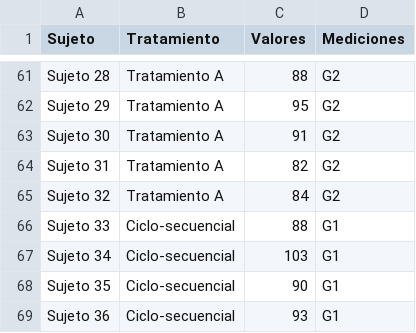
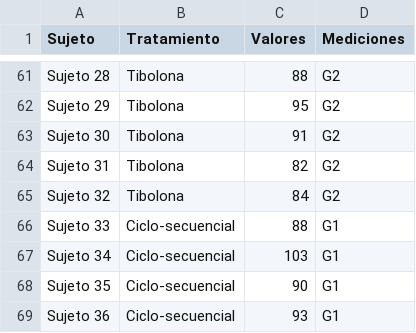
Before and after one commit to ManuelLaraMVZ/tratamientoglucosa, a CSV file: Libroenfilas.csv, drawn as a sheet; only a part is shown, gaps mark what is left out; the diff covers the shown part only; the diff names each change by its address in the sheet, - before the commit and + after, or states it on an @@ line.

```diff
--- a/Libroenfilas.csv
+++ b/Libroenfilas.csv
-B61:B65 (Tratamiento): Tratamiento A
+B61:B65 (Tratamiento): Tibolona
```
Also changed, not shown: 27 edited cells elsewhere in this file.
